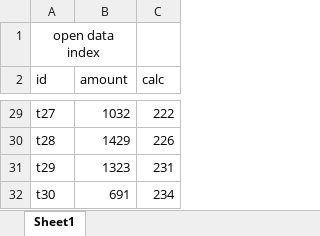
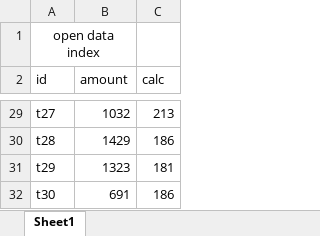
Before and after one commit to BUYA-GH/PNU_CalcBean, an Excel workbook: Open/Kong_Open_True.xlsx, sheet Sheet1, drawn as a sheet; only a part is shown, gaps mark what is left out; values as stored, in another font and other column widths than the file's, no borders; the diff covers the shown part only; the diff names each change by its address in the sheet, - before the commit and + after, or states it on an @@ line.

```diff
--- a/Open/Kong_Open_True.xlsx (sheet Sheet1)
+++ b/Open/Kong_Open_True.xlsx (sheet Sheet1)
-C29 (calc): 222
+C29 (calc): 213
-C30 (calc): 226
+C30 (calc): 186
-C31 (calc): 231
+C31 (calc): 181
-C32 (calc): 234
+C32 (calc): 186
```
Also changed, not shown: 26 edited cells elsewhere in this sheet, 3 other files.
